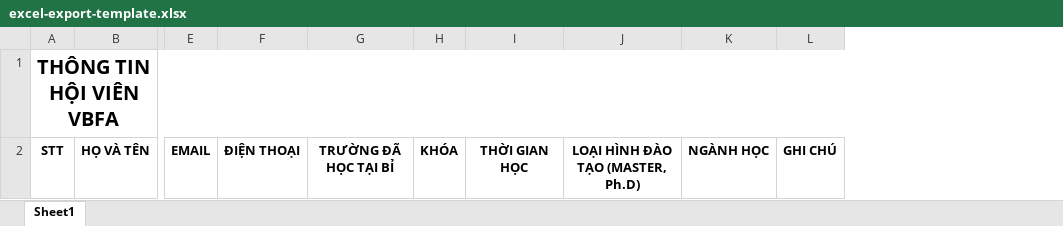
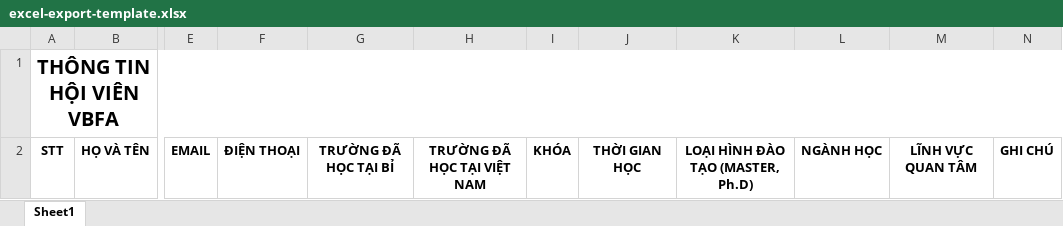
Before and after one commit to vbfa/data-management, an Excel workbook: modules/member-manager/excel-export-template.xlsx, sheet Sheet1, drawn as a sheet; only a part is shown, gaps mark what is left out; values as stored, in another font and other column widths than the file's, no borders; the diff names each change by its address in the sheet, - before the commit and + after, or states it on an @@ line.

Commit message:
Update module

```diff
--- a/modules/member-manager/excel-export-template.xlsx (sheet Sheet1)
+++ b/modules/member-manager/excel-export-template.xlsx (sheet Sheet1)
+column H, row 2: TRƯỜNG ĐÃ HỌC TẠI VIỆT NAM
+column M, row 2: LĨNH VỰC QUAN TÂM
```
Also changed, not shown: modules/member-manager/excel-import-template.xlsx, modules/member-manager/excel-report-template.xlsx, 37 other files.
